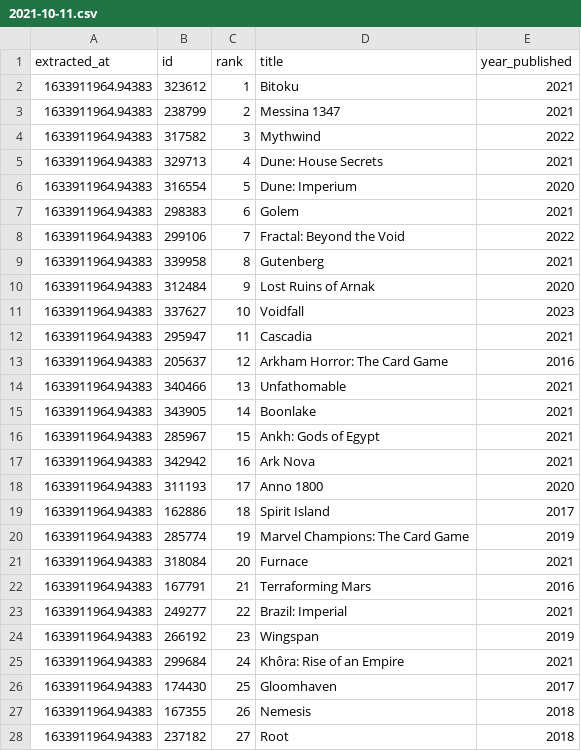
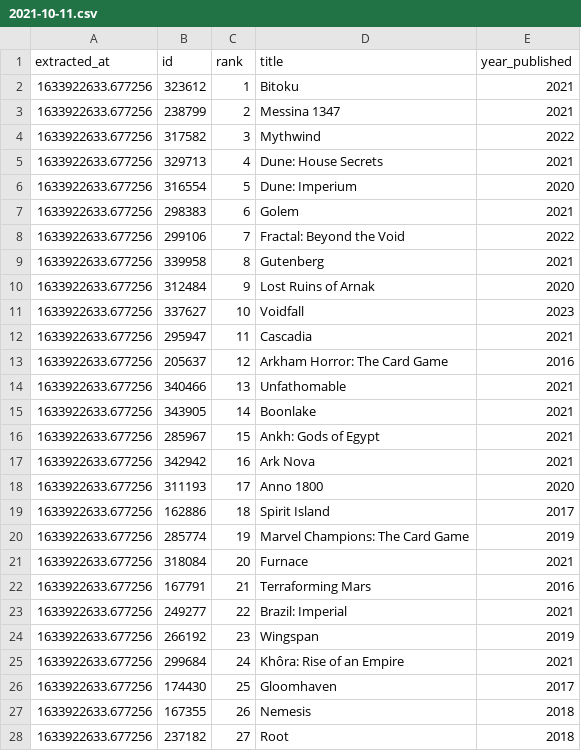
Before and after one commit to albert-marrero/bgg-data, a CSV file: CSV/hotness/2021-10-11.csv, drawn as a sheet; only a part is shown; the diff covers the shown part only.

```diff
--- a/CSV/hotness/2021-10-11.csv
+++ b/CSV/hotness/2021-10-11.csv
@@ -1,28 +1,28 @@
 extracted_at,id,rank,title,year_published
-1633911964.94383,323612,1,Bitoku,2021
-1633911964.94383,238799,2,Messina 1347,2021
-1633911964.94383,317582,3,Mythwind,2022
-1633911964.94383,329713,4,Dune: House Secrets,2021
-1633911964.94383,316554,5,Dune: Imperium,2020
-1633911964.94383,298383,6,Golem,2021
-1633911964.94383,299106,7,Fractal: Beyond the Void,2022
-1633911964.94383,339958,8,Gutenberg,2021
-1633911964.94383,312484,9,Lost Ruins of Arnak,2020
-1633911964.94383,337627,10,Voidfall,2023
-1633911964.94383,295947,11,Cascadia,2021
-1633911964.94383,205637,12,Arkham Horror: The Card Game,2016
-1633911964.94383,340466,13,Unfathomable,2021
-1633911964.94383,343905,14,Boonlake,2021
-1633911964.94383,285967,15,Ankh: Gods of Egypt,2021
-1633911964.94383,342942,16,Ark Nova,2021
-1633911964.94383,311193,17,Anno 1800,2020
-1633911964.94383,162886,18,Spirit Island,2017
-1633911964.94383,285774,19,Marvel Champions: The Card Game,2019
-1633911964.94383,318084,20,Furnace,2021
-1633911964.94383,167791,21,Terraforming Mars,2016
-1633911964.94383,249277,22,Brazil: Imperial,2021
-1633911964.94383,266192,23,Wingspan,2019
-1633911964.94383,299684,24,Khôra: Rise of an Empire,2021
-1633911964.94383,174430,25,Gloomhaven,2017
-1633911964.94383,167355,26,Nemesis,2018
-1633911964.94383,237182,27,Root,2018
+1633922633.677256,323612,1,Bitoku,2021
+1633922633.677256,238799,2,Messina 1347,2021
+1633922633.677256,317582,3,Mythwind,2022
+1633922633.677256,329713,4,Dune: House Secrets,2021
+1633922633.677256,316554,5,Dune: Imperium,2020
+1633922633.677256,298383,6,Golem,2021
+1633922633.677256,299106,7,Fractal: Beyond the Void,2022
+1633922633.677256,339958,8,Gutenberg,2021
+1633922633.677256,312484,9,Lost Ruins of Arnak,2020
+1633922633.677256,337627,10,Voidfall,2023
+1633922633.677256,295947,11,Cascadia,2021
+1633922633.677256,205637,12,Arkham Horror: The Card Game,2016
+1633922633.677256,340466,13,Unfathomable,2021
+1633922633.677256,343905,14,Boonlake,2021
+1633922633.677256,285967,15,Ankh: Gods of Egypt,2021
+1633922633.677256,342942,16,Ark Nova,2021
+1633922633.677256,311193,17,Anno 1800,2020
+1633922633.677256,162886,18,Spirit Island,2017
+1633922633.677256,285774,19,Marvel Champions: The Card Game,2019
+1633922633.677256,318084,20,Furnace,2021
+1633922633.677256,167791,21,Terraforming Mars,2016
+1633922633.677256,249277,22,Brazil: Imperial,2021
+1633922633.677256,266192,23,Wingspan,2019
+1633922633.677256,299684,24,Khôra: Rise of an Empire,2021
+1633922633.677256,174430,25,Gloomhaven,2017
+1633922633.677256,167355,26,Nemesis,2018
+1633922633.677256,237182,27,Root,2018
```
Also changed, not shown: 23 edited cells elsewhere in this file.
